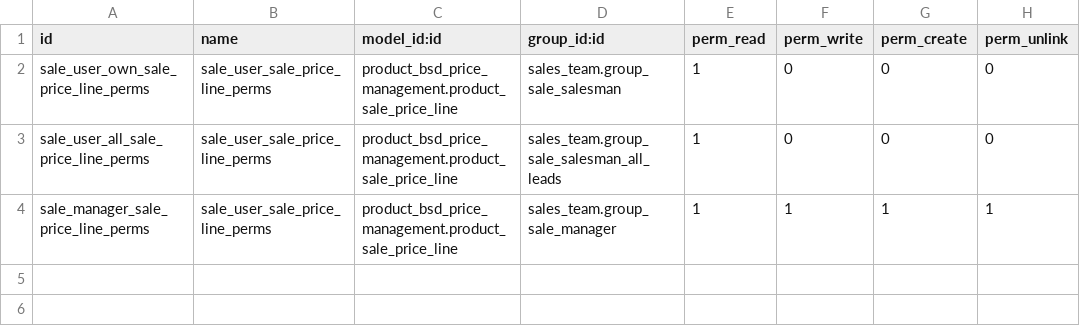
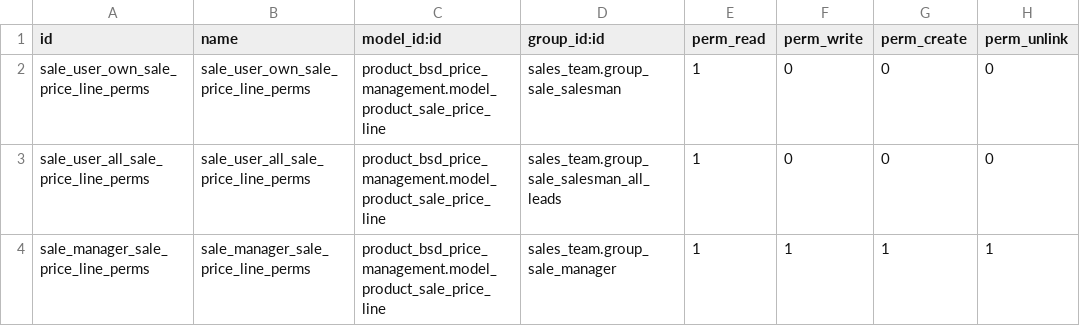
Before and after one commit to suningwz/bsd, a CSV file: product_bsd_price_management/security/ir.model.access.csv, drawn as a sheet.

Commit message:
[ADD] bsd price management

```diff
--- a/product_bsd_price_management/security/ir.model.access.csv
+++ b/product_bsd_price_management/security/ir.model.access.csv
@@ -1,4 +1,4 @@
 id,name,model_id:id,group_id:id,perm_read,perm_write,perm_create,perm_unlink
-sale_user_own_sale_price_line_perms,sale_user_sale_price_line_perms,product_bsd_price_management.product_sale_price_line,sales_team.group_sale_salesman,1,0,0,0
-sale_user_all_sale_price_line_perms,sale_user_sale_price_line_perms,product_bsd_price_management.product_sale_price_line,sales_team.group_sale_salesman_all_leads,1,0,0,0
-sale_manager_sale_price_line_perms,sale_user_sale_price_line_perms,product_bsd_price_management.product_sale_price_line,sales_team.group_sale_manager,1,1,1,1
+sale_user_own_sale_price_line_perms,sale_user_own_sale_price_line_perms,product_bsd_price_management.model_product_sale_price_line,sales_team.group_sale_salesman,1,0,0,0
+sale_user_all_sale_price_line_perms,sale_user_all_sale_price_line_perms,product_bsd_price_management.model_product_sale_price_line,sales_team.group_sale_salesman_all_leads,1,0,0,0
+sale_manager_sale_price_line_perms,sale_manager_sale_price_line_perms,product_bsd_price_management.model_product_sale_price_line,sales_team.group_sale_manager,1,1,1,1
```
Also changed, not shown: 12 other files.
